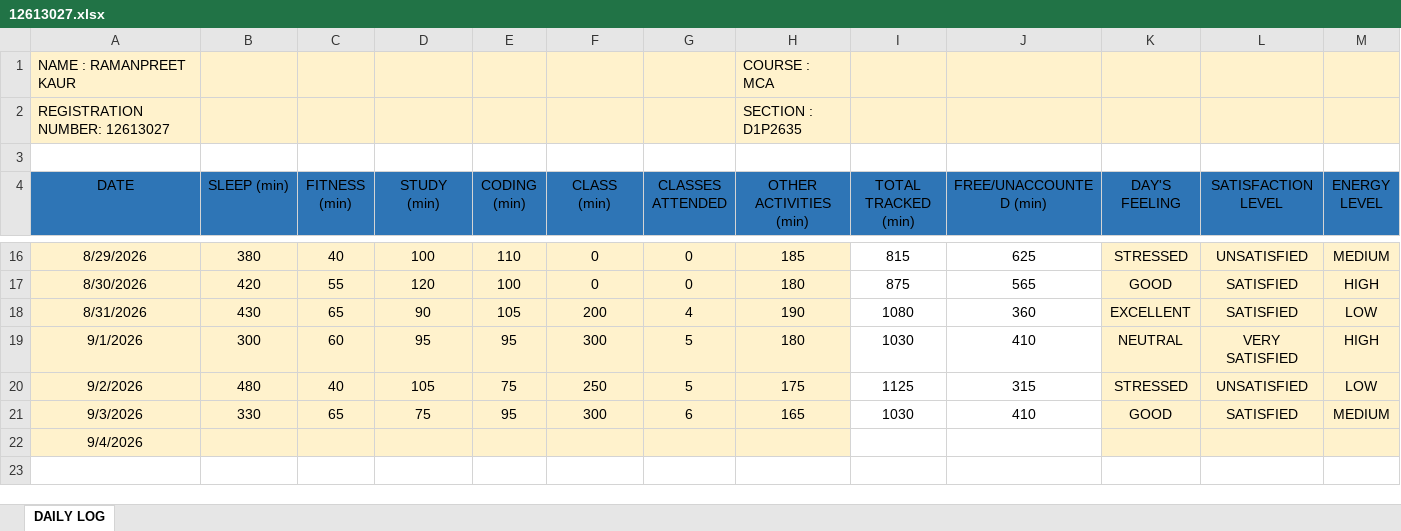
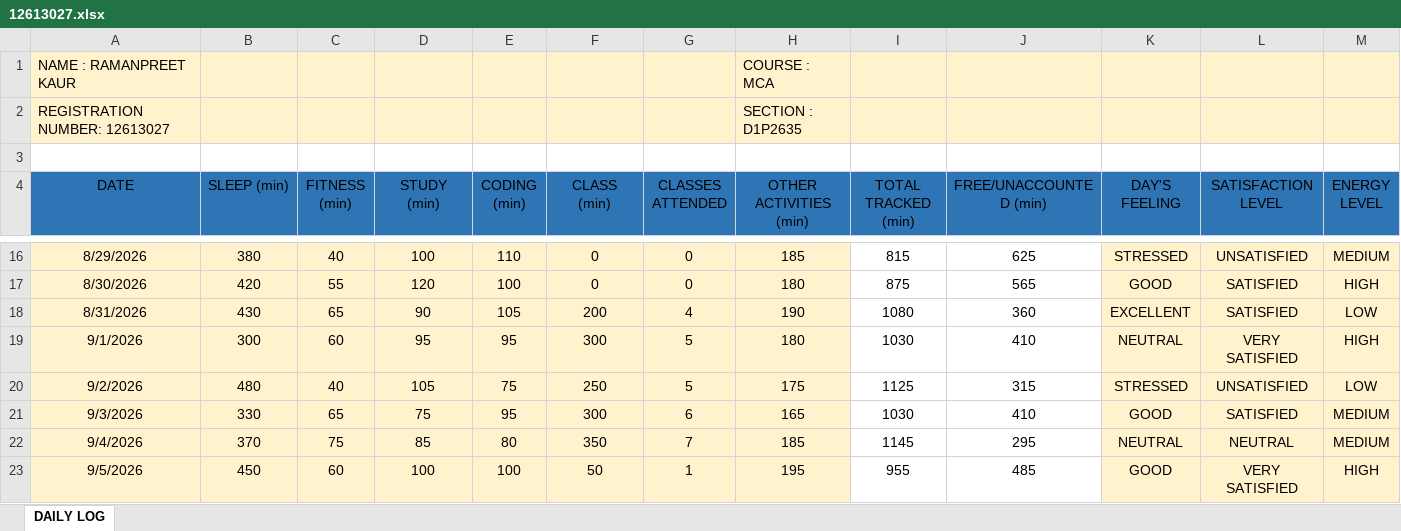
Before and after one commit to Ramanpreet08/CAP-766, an Excel workbook: 12613027.xlsx, sheet DAILY LOG, drawn as a sheet; only a part is shown, gaps mark what is left out; values as stored, in another font and other column widths than the file's, no borders; rows hold the shown columns only; the diff covers the shown part only; the diff names each change by its address in the sheet, - before the commit and + after, or states it on an @@ line.

Commit message:
Add files via upload

```diff
--- a/12613027.xlsx (sheet DAILY LOG)
+++ b/12613027.xlsx (sheet DAILY LOG)
-B22 (SLEEP (min)): (empty)
+B22 (SLEEP (min)): 370
-C22 (FITNESS (min)): (empty)
+C22 (FITNESS (min)): 75
-D22 (STUDY (min)): (empty)
+D22 (STUDY (min)): 85
-E22 (CODING (min)): (empty)
+E22 (CODING (min)): 80
-F22 (CLASS (min)): (empty)
+F22 (CLASS (min)): 350
-G22 (CLASSES ATTENDED): (empty)
+G22 (CLASSES ATTENDED): 7
-H22 (OTHER ACTIVITIES (min)): (empty)
+H22 (OTHER ACTIVITIES (min)): 185
-I22 (TOTAL TRACKED (min)): (empty)
+I22 (TOTAL TRACKED (min)): 1145
-J22 (FREE/UNACCOUNTED (min)): (empty)
+J22 (FREE/UNACCOUNTED (min)): 295
-K22 (DAY'S FEELING): (empty)
+K22 (DAY'S FEELING): NEUTRAL
-L22 (SATISFACTION LEVEL): (empty)
+L22 (SATISFACTION LEVEL): NEUTRAL
-M22 (ENERGY LEVEL): (empty)
+M22 (ENERGY LEVEL): MEDIUM
+row 23: 9/5/2026 | 450 | 60 | 100 | 100 | 50 | 1 | 195 | 955 | 485 | GOOD | VERY SATISFIED | HIGH
```
Also changed, not shown: 1 edited cell elsewhere in this sheet.
